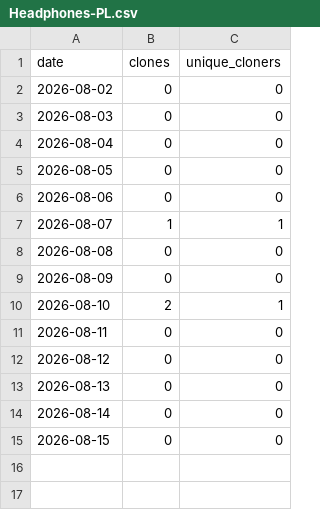
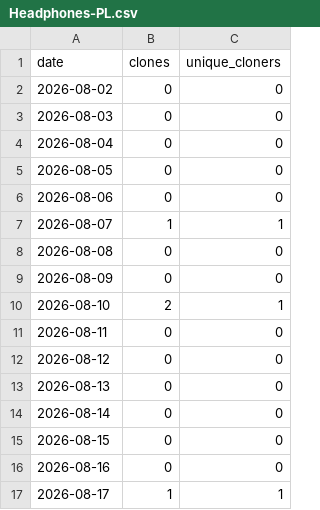
Before and after one commit to audiotesting/traffic_stats, a CSV file: data/clones/Headphones-PL.csv, drawn as a sheet; the diff names each change by its address in the sheet, - before the commit and + after, or states it on an @@ line.

```diff
--- a/data/clones/Headphones-PL.csv
+++ b/data/clones/Headphones-PL.csv
+row 16: 2026-08-16 | 0 | 0
+row 17: 2026-08-17 | 1 | 1
```
Also changed, not shown: data/clones/Headphones-SK.csv, data/clones/Headphones-UA.csv, 54 other files.
